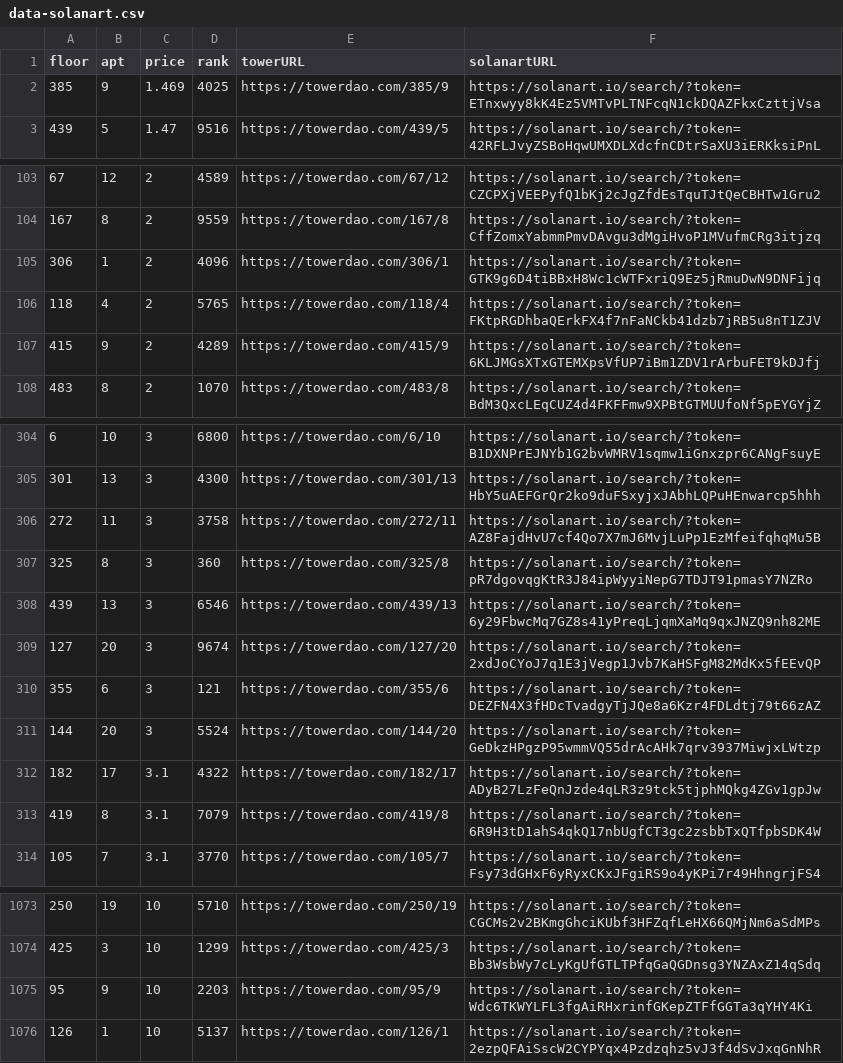
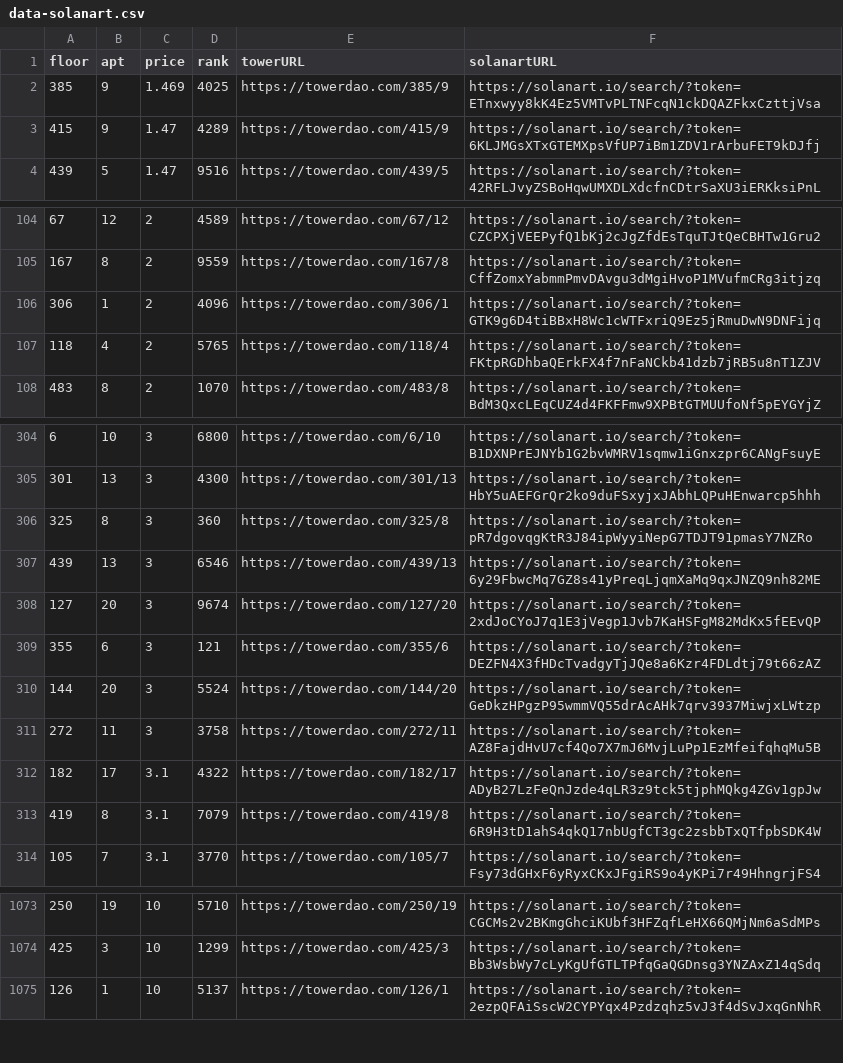
Before and after one commit to braposo/thetower-monitor, a CSV file: data-solanart.csv, drawn as a sheet; only a part is shown, gaps mark what is left out.

Commit message:
Flat: latest data (2021-11-28T11:14:39.467Z) {   "date": "2021-11-28T11:14:39.467Z",   "files": [     {       "name": "data-magiceden.csv",       "deltaBytes": 118,       "source": "https://api-mainnet.magiceden.io/rpc/getListedNFTsByQuery?q=%7B%22%24match%22%3A%7B%22collectionSymbol%22%3A%22the_tower%22%7D%2C%22%24sort%22%3A%7B%22takerAmount%22%3A1%2C%22createdAt%22%3A-1%7D%7D"     },     {       "name": "data-solanart.csv",       "deltaBytes": -115,       "source": "https://qzlsklfacc.medianetwork.cloud/nft_for_sale?collection=thetower"     }   ] }

```diff
--- a/data-solanart.csv
+++ b/data-solanart.csv
@@ -2,2 +2,3 @@ floor,apt,price,rank,towerURL,solanartURL
 385,9,1.469,4025,https://towerdao.com/385/9,https://solanart.io/search/?token=ETnxwyy8kK4Ez5VMTvPLTNFcqN1ckDQAZFkxCzttjVsa
+415,9,1.47,4289,https://towerdao.com/415/9,https://solanart.io/search/?token=6KLJMGsXTxGTEMXpsVfUP7iBm1ZDV1rArbuFET9kDJfj
 439,5,1.47,9516,https://towerdao.com/439/5,https://solanart.io/search/?token=42RFLJvyZSBoHqwUMXDLXdcfnCDtrSaXU3iERKksiPnL
@@ -106,3 +107,2 @@ floor,apt,price,rank,towerURL,solanartURL
 118,4,2,5765,https://towerdao.com/118/4,https://solanart.io/search/?token=FKtpRGDhbaQErkFX4f7nFaNCkb41dzb7jRB5u8nT1ZJV
-415,9,2,4289,https://towerdao.com/415/9,https://solanart.io/search/?token=6KLJMGsXTxGTEMXpsVfUP7iBm1ZDV1rArbuFET9kDJfj
 483,8,2,1070,https://towerdao.com/483/8,https://solanart.io/search/?token=BdM3QxcLEqCUZ4d4FKFFmw9XPBtGTMUUfoNf5pEYGYjZ
@@ -305,3 +305,2 @@ floor,apt,price,rank,towerURL,solanartURL
 301,13,3,4300,https://towerdao.com/301/13,https://solanart.io/search/?token=HbY5uAEFGrQr2ko9duFSxyjxJAbhLQPuHEnwarcp5hhh
-272,11,3,3758,https://towerdao.com/272/11,https://solanart.io/search/?token=AZ8FajdHvU7cf4Qo7X7mJ6MvjLuPp1EzMfeifqhqMu5B
 325,8,3,360,https://towerdao.com/325/8,https://solanart.io/search/?token=pR7dgovqgKtR3J84ipWyyiNepG7TDJT91pmasY7NZRo
@@ -311,2 +310,3 @@ floor,apt,price,rank,towerURL,solanartURL
 144,20,3,5524,https://towerdao.com/144/20,https://solanart.io/search/?token=GeDkzHPgzP95wmmVQ55drAcAHk7qrv3937MiwjxLWtzp
+272,11,3,3758,https://towerdao.com/272/11,https://solanart.io/search/?token=AZ8FajdHvU7cf4Qo7X7mJ6MvjLuPp1EzMfeifqhqMu5B
 182,17,3.1,4322,https://towerdao.com/182/17,https://solanart.io/search/?token=ADyB27LzFeQnJzde4qLR3z9tck5tjphMQkg4ZGv1gpJw
@@ -1074,3 +1074,2 @@ floor,apt,price,rank,towerURL,solanartURL
 425,3,10,1299,https://towerdao.com/425/3,https://solanart.io/search/?token=Bb3WsbWy7cLyKgUfGTLTPfqGaQGDnsg3YNZAxZ14qSdq
-95,9,10,2203,https://towerdao.com/95/9,https://solanart.io/search/?token=Wdc6TKWYLFL3fgAiRHxrinfGKepZTFfGGTa3qYHY4Ki
 126,1,10,5137,https://towerdao.com/126/1,https://solanart.io/search/?token=2ezpQFAiSscW2CYPYqx4Pzdzqhz5vJ3f4dSvJxqGnNhR
```
Also changed, not shown: data-magiceden.csv.
